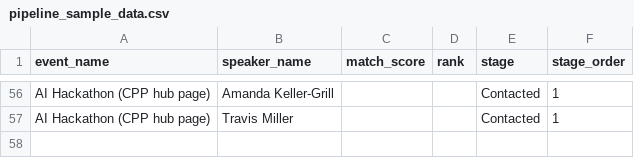
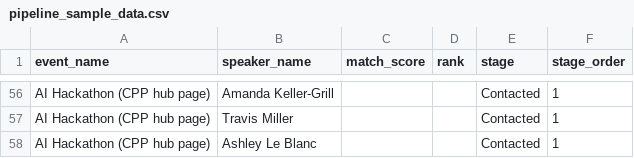
Before and after one commit to BrooklynD23/IA-West-SmartMatch, a CSV file: Category 3 - IA West Smart Match CRM/data/pipeline_sample_data.csv, drawn as a sheet; only a part is shown, gaps mark what is left out.

```diff
--- a/Category 3 - IA West Smart Match CRM/data/pipeline_sample_data.csv
+++ b/Category 3 - IA West Smart Match CRM/data/pipeline_sample_data.csv
@@ -57 +57,2 @@ AI Hackathon (CPP hub page),Amanda Keller-Grill,,,Contacted,1
 AI Hackathon (CPP hub page),Travis Miller,,,Contacted,1
+AI Hackathon (CPP hub page),Ashley Le Blanc,,,Contacted,1
```
Also changed, not shown: 2 other files.
